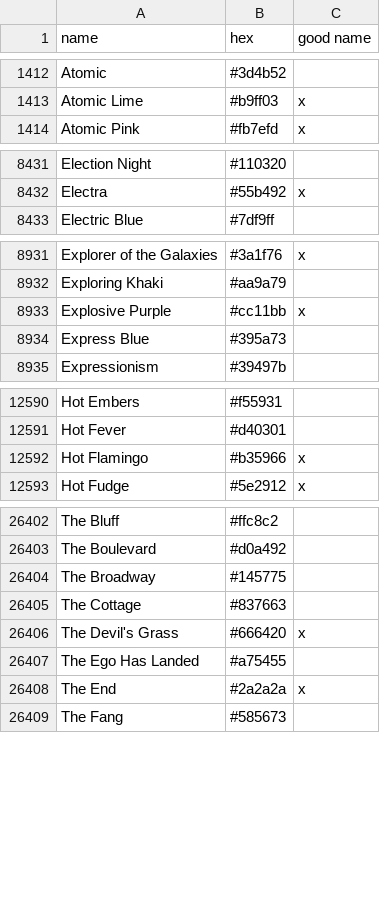
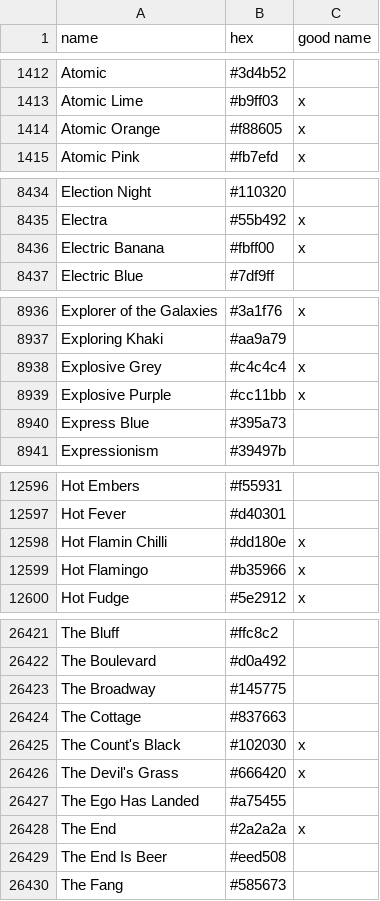
Before and after one commit to meodai/color-names, a CSV file: src/colornames.csv, drawn as a sheet; only a part is shown, gaps mark what is left out; the diff covers the shown part only; the diff names each change by its address in the sheet, - before the commit and + after, or states it on an @@ line.

Commit message:
feat(colors): adds new names

```diff
--- a/src/colornames.csv
+++ b/src/colornames.csv
+row 1414: Atomic Orange | #f88605 | x
+row 8436: Electric Banana | #fbff00 | x
+row 8938: Explosive Grey | #c4c4c4 | x
+row 12598: Hot Flamin Chilli | #dd180e | x
+row 26425: The Count's Black | #102030 | x
+row 26429: The End Is Beer | #eed508
```
Also changed, not shown: 16 added rows and 12 edited cells elsewhere in this file, dist/colornames.bestof.csv, dist/colornames.csv, 20 other files.
